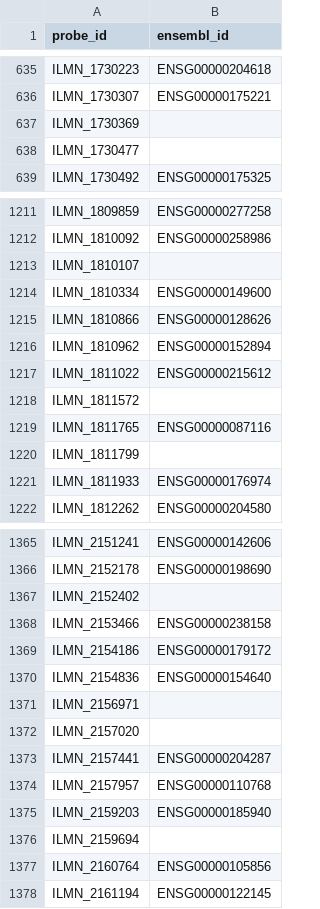
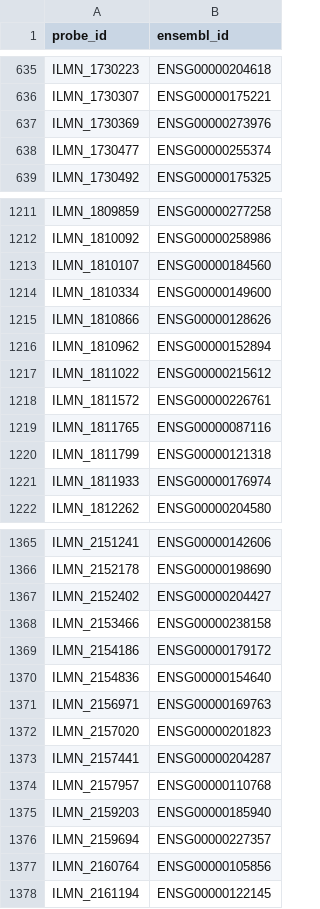
Before and after one commit to AlexsLemonade/illumina-refinery, a TSV file: out/02_selecting_gene_ids/illuminaHumanv3.tsv, drawn as a sheet; only a part is shown, gaps mark what is left out; the diff covers the shown part only.

```diff
--- a/out/02_selecting_gene_ids/illuminaHumanv3.tsv
+++ b/out/02_selecting_gene_ids/illuminaHumanv3.tsv
@@ -636,4 +636,4 @@ ILMN_1730223	ENSG00000204618
 ILMN_1730307	ENSG00000175221
-ILMN_1730369	
-ILMN_1730477	
+ILMN_1730369	ENSG00000273976
+ILMN_1730477	ENSG00000255374
 ILMN_1730492	ENSG00000175325
@@ -1212,3 +1212,3 @@ ILMN_1809859	ENSG00000277258
 ILMN_1810092	ENSG00000258986
-ILMN_1810107	
+ILMN_1810107	ENSG00000184560
 ILMN_1810334	ENSG00000149600
@@ -1217,5 +1217,5 @@ ILMN_1810962	ENSG00000152894
 ILMN_1811022	ENSG00000215612
-ILMN_1811572	
+ILMN_1811572	ENSG00000226761
 ILMN_1811765	ENSG00000087116
-ILMN_1811799	
+ILMN_1811799	ENSG00000121318
 ILMN_1811933	ENSG00000176974
@@ -1366,3 +1366,3 @@ ILMN_2151241	ENSG00000142606
 ILMN_2152178	ENSG00000198690
-ILMN_2152402	
+ILMN_2152402	ENSG00000204427
 ILMN_2153466	ENSG00000238158
@@ -1370,4 +1370,4 @@ ILMN_2154186	ENSG00000179172
 ILMN_2154836	ENSG00000154640
-ILMN_2156971	
-ILMN_2157020	
+ILMN_2156971	ENSG00000169763
+ILMN_2157020	ENSG00000201823
 ILMN_2157441	ENSG00000204287
@@ -1375,3 +1375,3 @@ ILMN_2157957	ENSG00000110768
 ILMN_2159203	ENSG00000185940
-ILMN_2159694	
+ILMN_2159694	ENSG00000227357
 ILMN_2160764	ENSG00000105856
```
Also changed, not shown: 64 edited cells elsewhere in this file, out/02_selecting_gene_ids/illuminaHumanv1.tsv, out/02_selecting_gene_ids/illuminaHumanv2.tsv, 7 other files.
